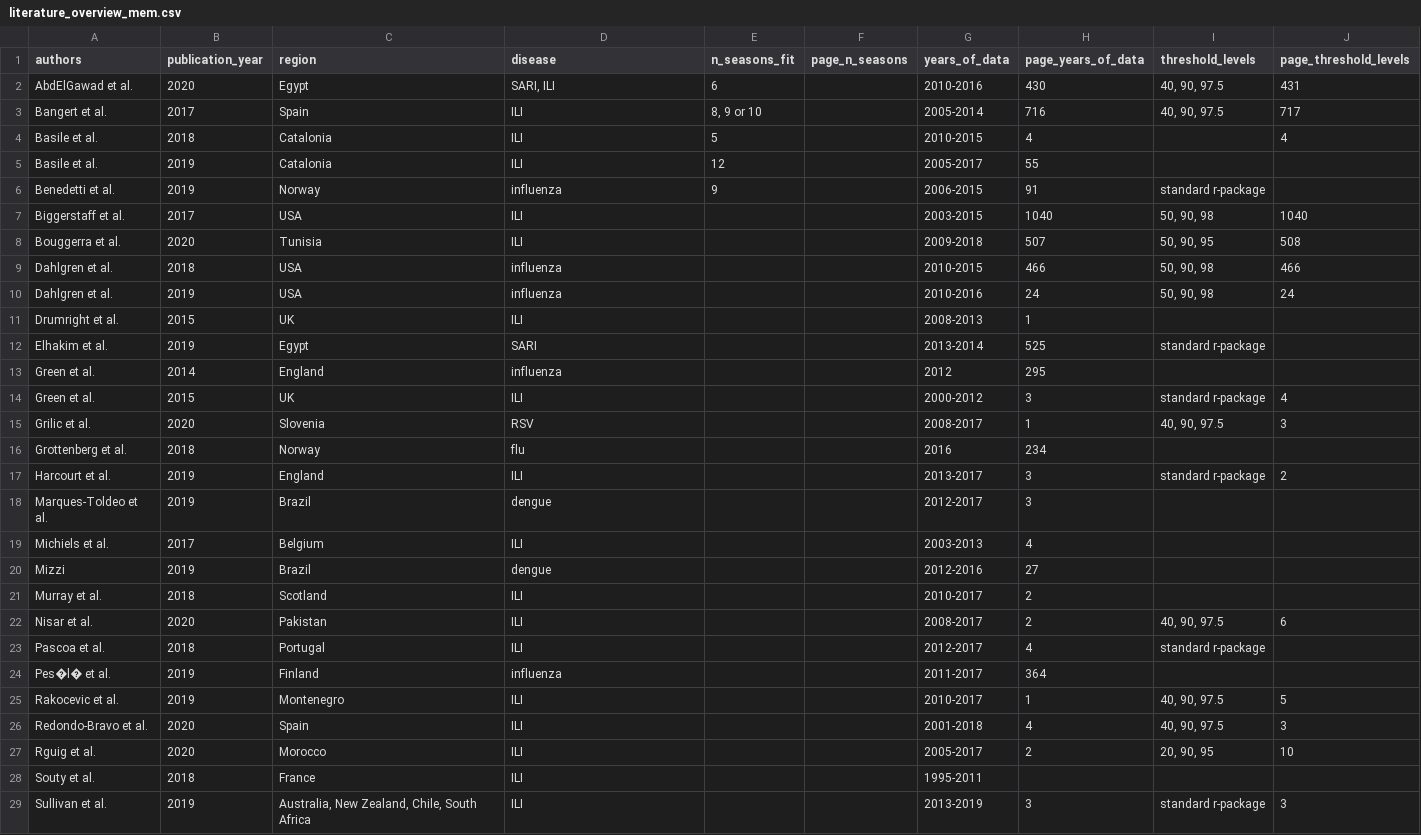
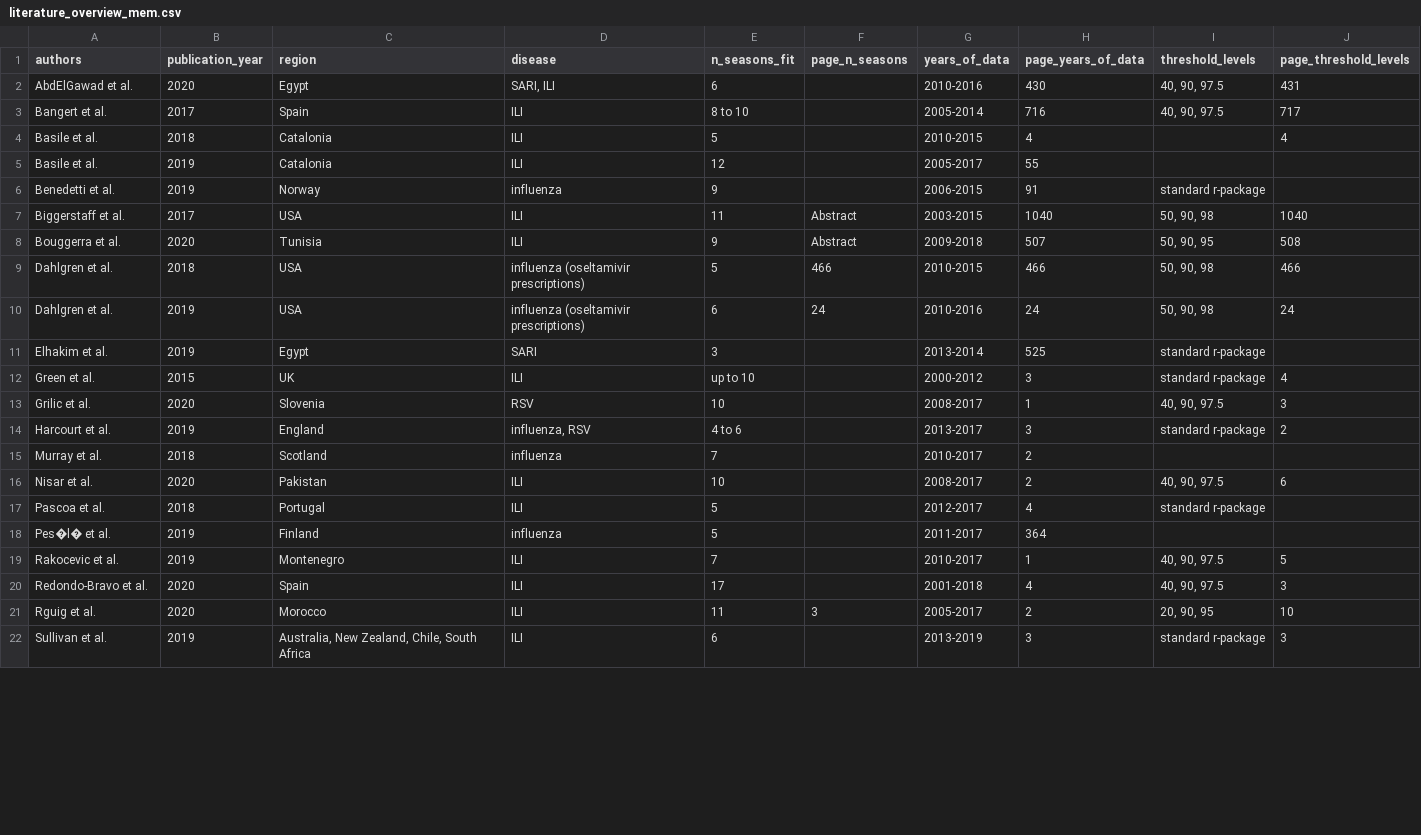
Before and after one commit to jbracher/mem, a CSV file: Literature_Overview/literature_overview_mem.csv, drawn as a sheet; only a part is shown; the diff covers the shown part only.

Commit message:
Cleaning up literature review table.

```diff
--- a/Literature_Overview/literature_overview_mem.csv
+++ b/Literature_Overview/literature_overview_mem.csv
@@ -2,3 +2,3 @@ authors	publication_year	region	disease	n_seasons_fit	page_n_seasons	years_of_da
 AbdElGawad et al.	2020	Egypt	SARI, ILI	6		2010-2016	430	40, 90, 97.5	431
-Bangert et al.	2017	Spain	ILI	8, 9 or 10		2005-2014	716	40, 90, 97.5	717
+Bangert et al.	2017	Spain	ILI	8 to 10		2005-2014	716	40, 90, 97.5	717
 Basile et al.	2018	Catalonia	ILI	5		2010-2015	4		4
@@ -6,24 +6,17 @@ Basile et al.	2019	Catalonia	ILI	12		2005-2017	55
 Benedetti et al.	2019	Norway	influenza	9		2006-2015	91	standard r-package	
-Biggerstaff et al.	2017	USA	ILI			2003-2015	1040	50, 90, 98	1040
-Bouggerra et al.	2020	Tunisia	ILI			2009-2018	507	50, 90, 95	508
-Dahlgren et al.	2018	USA	influenza			2010-2015	466	50, 90, 98	466
-Dahlgren et al.	2019	USA	influenza			2010-2016	24	50, 90, 98	24
-Drumright et al.	2015	UK	ILI			2008-2013	1		
-Elhakim et al.	2019	Egypt	SARI			2013-2014	525	standard r-package	
-Green et al.	2014	England	influenza			2012	295		
-Green et al.	2015	UK	ILI			2000-2012	3	standard r-package	4
-Grilic et al.	2020	Slovenia	RSV			2008-2017	1	40, 90, 97.5	3
-Grottenberg et al.	2018	Norway	flu			2016	234		
-Harcourt et al.	2019	England	ILI			2013-2017	3	standard r-package	2
-Marques-Toldeo et al.	2019	Brazil	dengue			2012-2017	3		
-Michiels et al.	2017	Belgium	ILI			2003-2013	4		
-Mizzi 	2019	Brazil	dengue			2012-2016	27		
-Murray et al.	2018	Scotland	ILI			2010-2017	2		
-Nisar et al.	2020	Pakistan	ILI			2008-2017	2	40, 90, 97.5	6
-Pascoa et al.	2018	Portugal	ILI			2012-2017	4	standard r-package	
-Pes�l� et al.	2019	Finland	influenza			2011-2017	364		
-Rakocevic et al.	2019	Montenegro	ILI			2010-2017	1	40, 90, 97.5	5
-Redondo-Bravo et al.	2020	Spain	ILI			2001-2018	4	40, 90, 97.5	3
-Rguig et al.	2020	Morocco	ILI			2005-2017	2	20, 90, 95	10
-Souty et al.	2018	France	ILI			1995-2011			
-Sullivan et al.	2019	Australia, New Zealand, Chile, South Africa	ILI			2013-2019	3	standard r-package	3
+Biggerstaff et al.	2017	USA	ILI	11	Abstract	2003-2015	1040	50, 90, 98	1040
+Bouggerra et al.	2020	Tunisia	ILI	9	Abstract	2009-2018	507	50, 90, 95	508
+Dahlgren et al.	2018	USA	influenza (oseltamivir prescriptions)	5	466	2010-2015	466	50, 90, 98	466
+Dahlgren et al.	2019	USA	influenza (oseltamivir prescriptions)	6	24	2010-2016	24	50, 90, 98	24
+Elhakim et al.	2019	Egypt	SARI	3		2013-2014	525	standard r-package	
+Green et al.	2015	UK	ILI	up to 10		2000-2012	3	standard r-package	4
+Grilic et al.	2020	Slovenia	RSV	10		2008-2017	1	40, 90, 97.5	3
+Harcourt et al.	2019	England	influenza, RSV	4 to 6		2013-2017	3	standard r-package	2
+Murray et al.	2018	Scotland	influenza	7		2010-2017	2		
+Nisar et al.	2020	Pakistan	ILI	10		2008-2017	2	40, 90, 97.5	6
+Pascoa et al.	2018	Portugal	ILI	5		2012-2017	4	standard r-package	
+Pes�l� et al.	2019	Finland	influenza	5		2011-2017	364		
+Rakocevic et al.	2019	Montenegro	ILI	7		2010-2017	1	40, 90, 97.5	5
+Redondo-Bravo et al.	2020	Spain	ILI	17		2001-2018	4	40, 90, 97.5	3
+Rguig et al.	2020	Morocco	ILI	11	3	2005-2017	2	20, 90, 95	10
+Sullivan et al.	2019	Australia, New Zealand, Chile, South Africa	ILI	6		2013-2019	3	standard r-package	3
```
Also changed, not shown: 6 removed rows and 5 edited cells elsewhere in this file, 1 other file.
